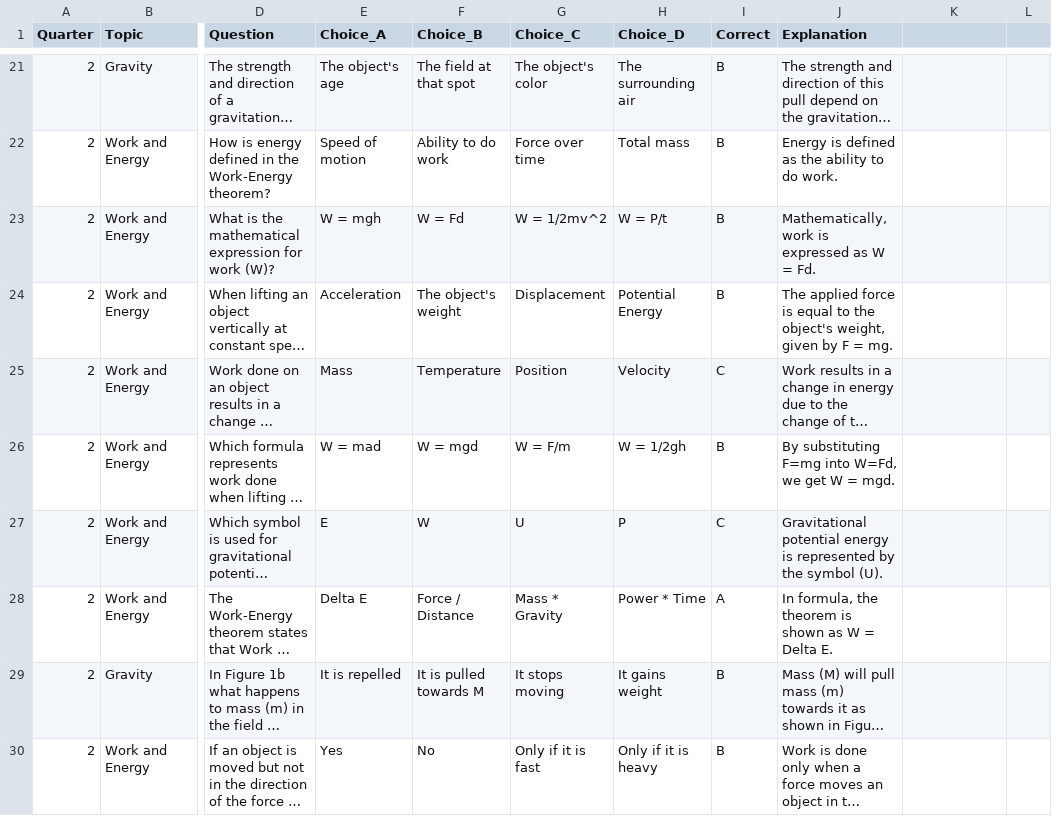
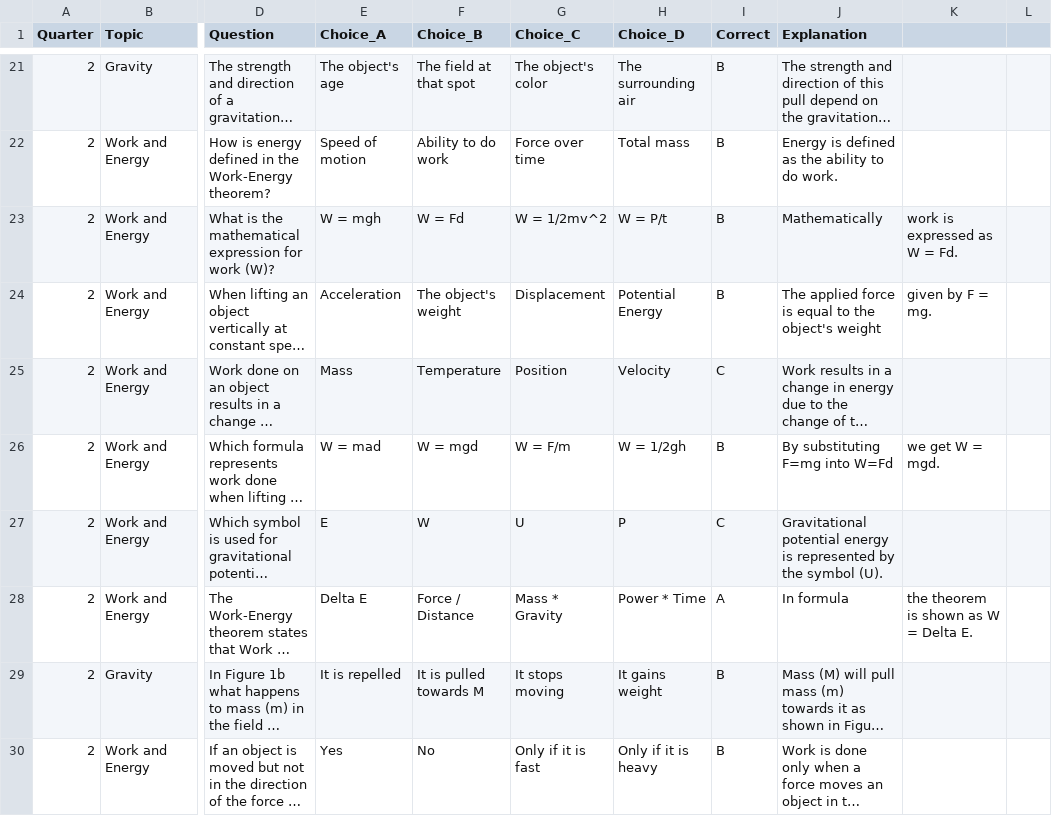
Before and after one commit to esprintfortes/Ancheta-Bito-Fortes, a CSV file: physics_q2.csv, drawn as a sheet; only a part is shown, gaps mark what is left out; long unchanged cells end in …; the diff covers the shown part only; the diff names each change by its address in the sheet, - before the commit and + after, or states it on an @@ line.

```diff
--- a/physics_q2.csv
+++ b/physics_q2.csv
-J23 (Explanation): Mathematically, work is expressed as W = Fd.
+J23 (Explanation): Mathematically
-K23: (empty)
+K23: work is expressed as W = Fd.
-J24 (Explanation): …the object's weight, given by F = mg.
+J24 (Explanation): …the object's weight
-K24: (empty)
+K24: given by F = mg.
-J26 (Explanation): By substituting F=mg into W=Fd, we get W = mgd.
+J26 (Explanation): By substituting F=mg into W=Fd
-K26: (empty)
+K26: we get W = mgd.
-J28 (Explanation): In formula, the theorem is shown as W = Delta E.
+J28 (Explanation): In formula
-K28: (empty)
+K28: the theorem is shown as W = Delta E.
```
Also changed, not shown: 4 added rows, 4 removed rows and 113 edited cells elsewhere in this file.
